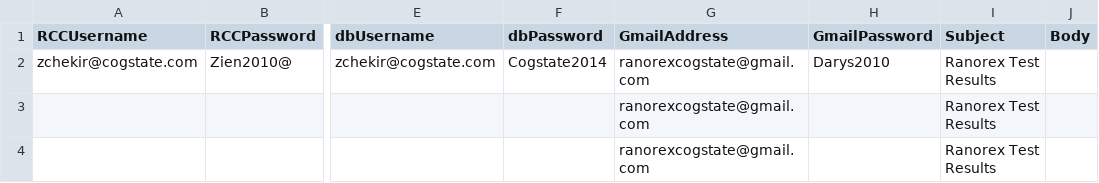
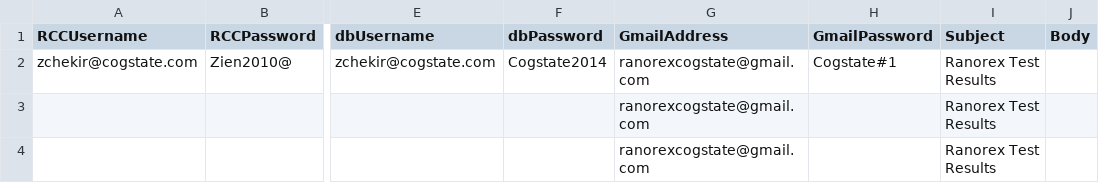
Before and after one commit to zchekir/dll, a CSV file: eSourcePlatform/eSourcePlatform/Authentication.csv, drawn as a sheet; only a part is shown, gaps mark what is left out; the diff names each change by its address in the sheet, - before the commit and + after, or states it on an @@ line.

Commit message:
QC-41- Fixing Browser behavior-

```diff
--- a/eSourcePlatform/eSourcePlatform/Authentication.csv
+++ b/eSourcePlatform/eSourcePlatform/Authentication.csv
-H2 (GmailPassword): Darys2010
+H2 (GmailPassword): Cogstate#1
```
Also changed, not shown: 9 other files.
